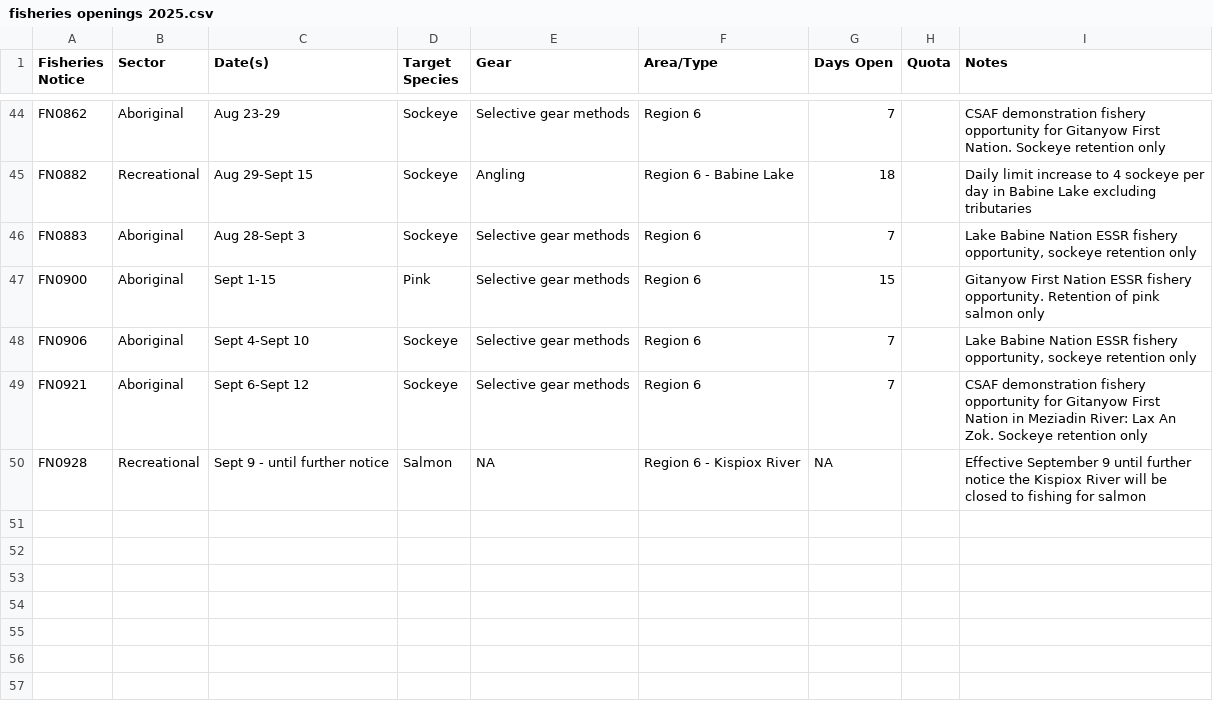
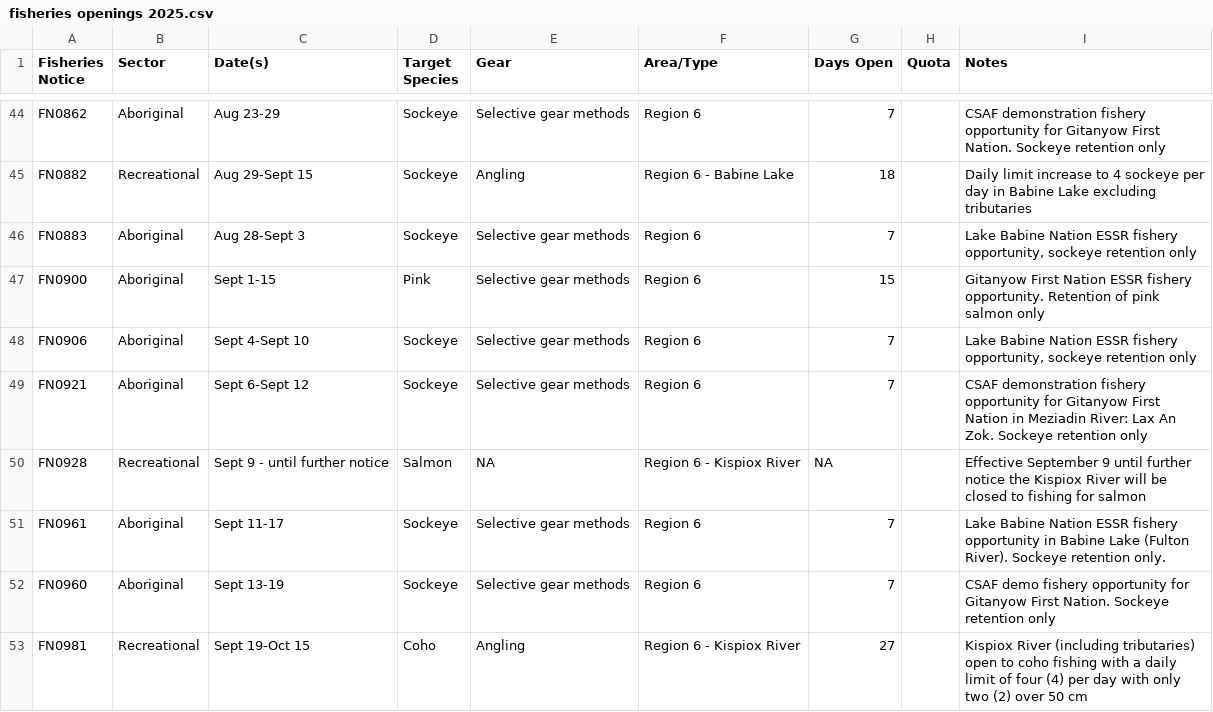
Before and after one commit to Coastland-Research/skeena-salmon-inseason-updates, a CSV file: data/current_year/fisheries openings 2025.csv, drawn as a sheet; only a part is shown, gaps mark what is left out.

Commit message:
daily updates 9/19/25

```diff
--- a/data/current_year/fisheries openings 2025.csv
+++ b/data/current_year/fisheries openings 2025.csv
@@ -52 +52,4 @@ FN0921,Aboriginal,Sept 6-Sept 12,Sockeye,Selective gear methods,Region 6,7,,CSAF
 FN0928,Recreational,Sept 9 - until further notice,Salmon,NA,Region 6 - Kispiox River,NA,,Effective September 9 until further notice the Kispiox River will be closed to fishing for salmon
+FN0961,Aboriginal,Sept 11-17,Sockeye,Selective gear methods,Region 6,7,,Lake Babine Nation ESSR fishery opportunity in Babine Lake (Fulton River). Sockeye retention only.
+FN0960,Aboriginal,Sept 13-19,Sockeye,Selective gear methods,Region 6,7,,CSAF demo fishery opportunity for Gitanyow First Nation. Sockeye retention only
+FN0981,Recreational,Sept 19-Oct 15,Coho,Angling,Region 6 - Kispiox River,27,,Kispiox River (including tributaries) open to coho fishing with a daily limit of four (4) per day with only two (2) over 50 cm
```
Also changed, not shown: data/current_year/Tyee model data 2025.csv, data/current_year/babine fence 2025.csv, 23 other files.
